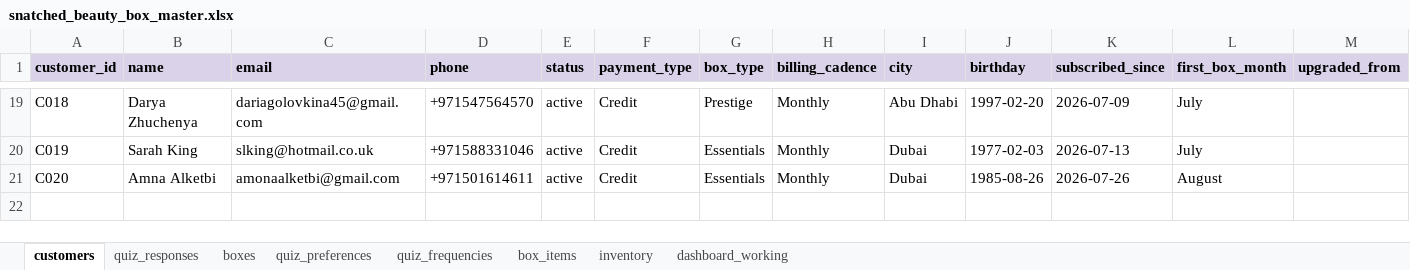
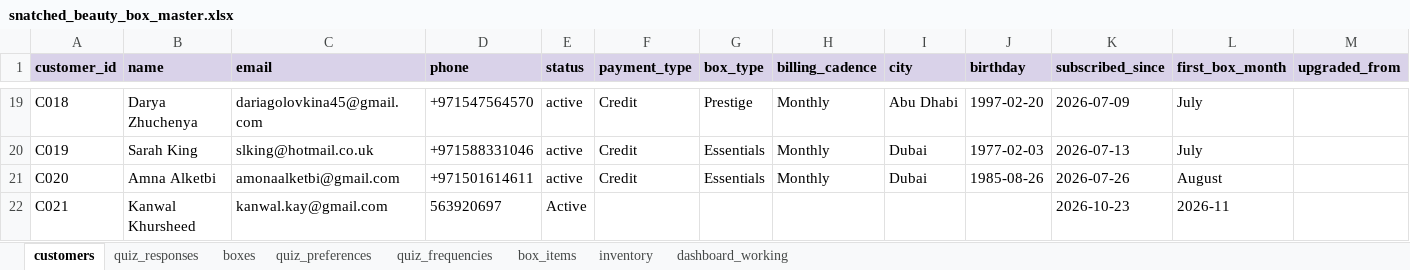
Before and after one commit to anisanaeem2994-bot/snatched-recommend-engine, an Excel workbook: snatched_beauty_box_master.xlsx, sheet customers, drawn as a sheet; only a part is shown, gaps mark what is left out; values as stored, in another font and other column widths than the file's, no borders; rows hold the shown columns only; the diff names each change by its address in the sheet, - before the commit and + after, or states it on an @@ line.

```diff
--- a/snatched_beauty_box_master.xlsx (sheet customers)
+++ b/snatched_beauty_box_master.xlsx (sheet customers)
+row 22: C021 | Kanwal Khursheed | kanwal.kay@gmail.com | 563920697 | Active |  |  |  |  |  | 2026-10-23 | 2026-11
```
Also changed, not shown: sheet quiz_preferences, sheet quiz_frequencies, sheet quiz_responses.
